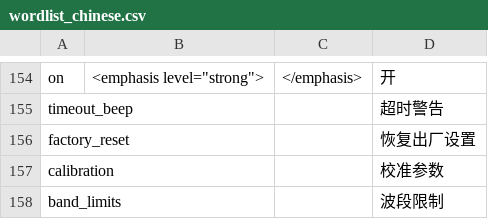
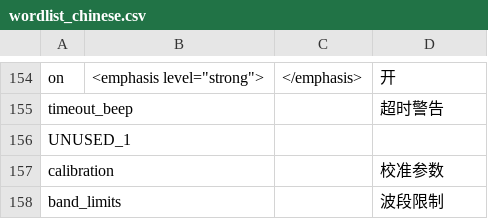
Before and after one commit to vk7js/voice-prompts, a CSV file: languages/chinese/wordlist_chinese.csv, drawn as a sheet; only a part is shown, gaps mark what is left out.

```diff
--- a/languages/chinese/wordlist_chinese.csv
+++ b/languages/chinese/wordlist_chinese.csv
@@ -155,3 +155,3 @@ on,"<emphasis level=""strong"">",</emphasis>,开
 timeout_beep,,,超时警告
-factory_reset,,,恢复出厂设置
+UNUSED_1,,,
 calibration,,,校准参数
```
Also changed, not shown: languages/catalan/wordlist_catalan.csv, languages/dutch/wordlist_dutch_netherlands.csv, 13 other files.
